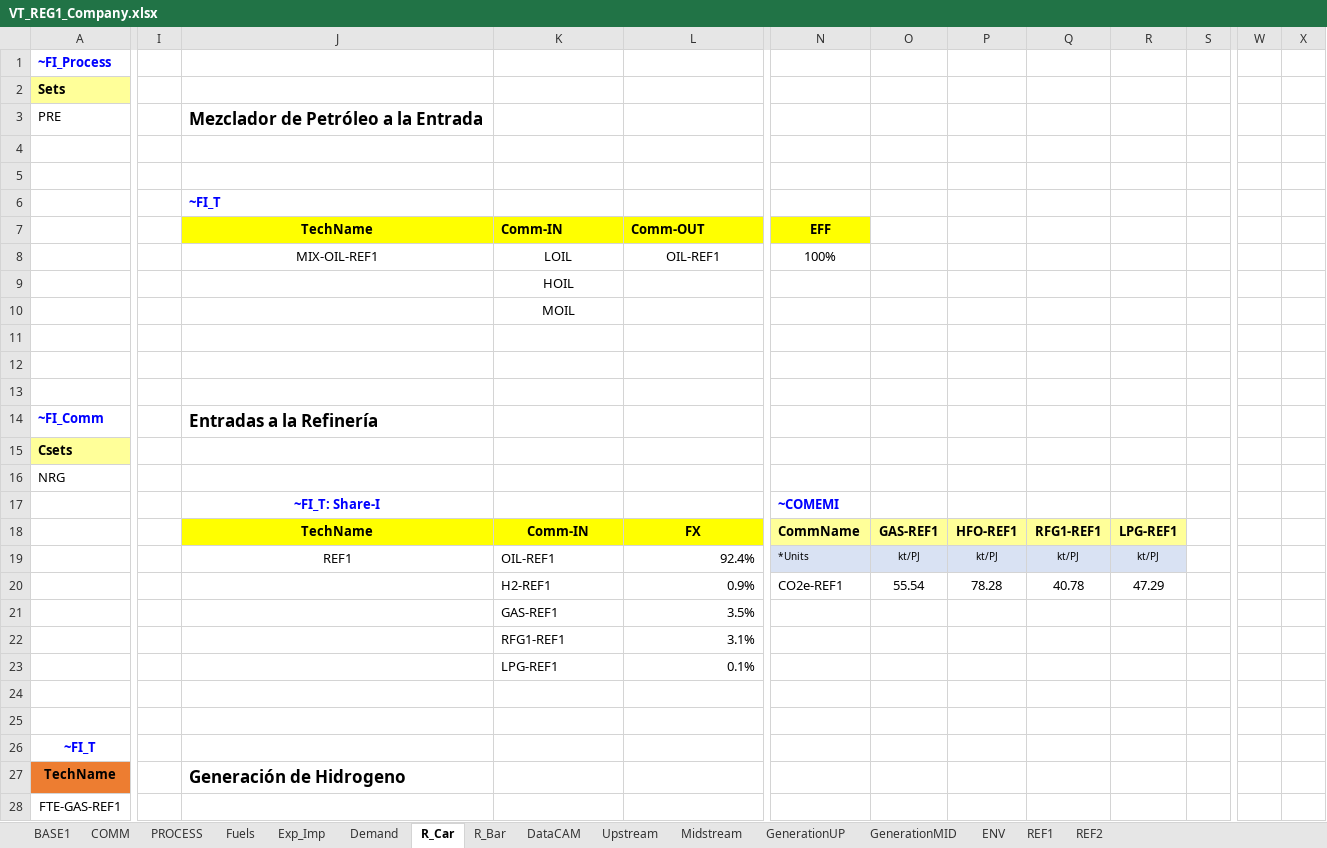
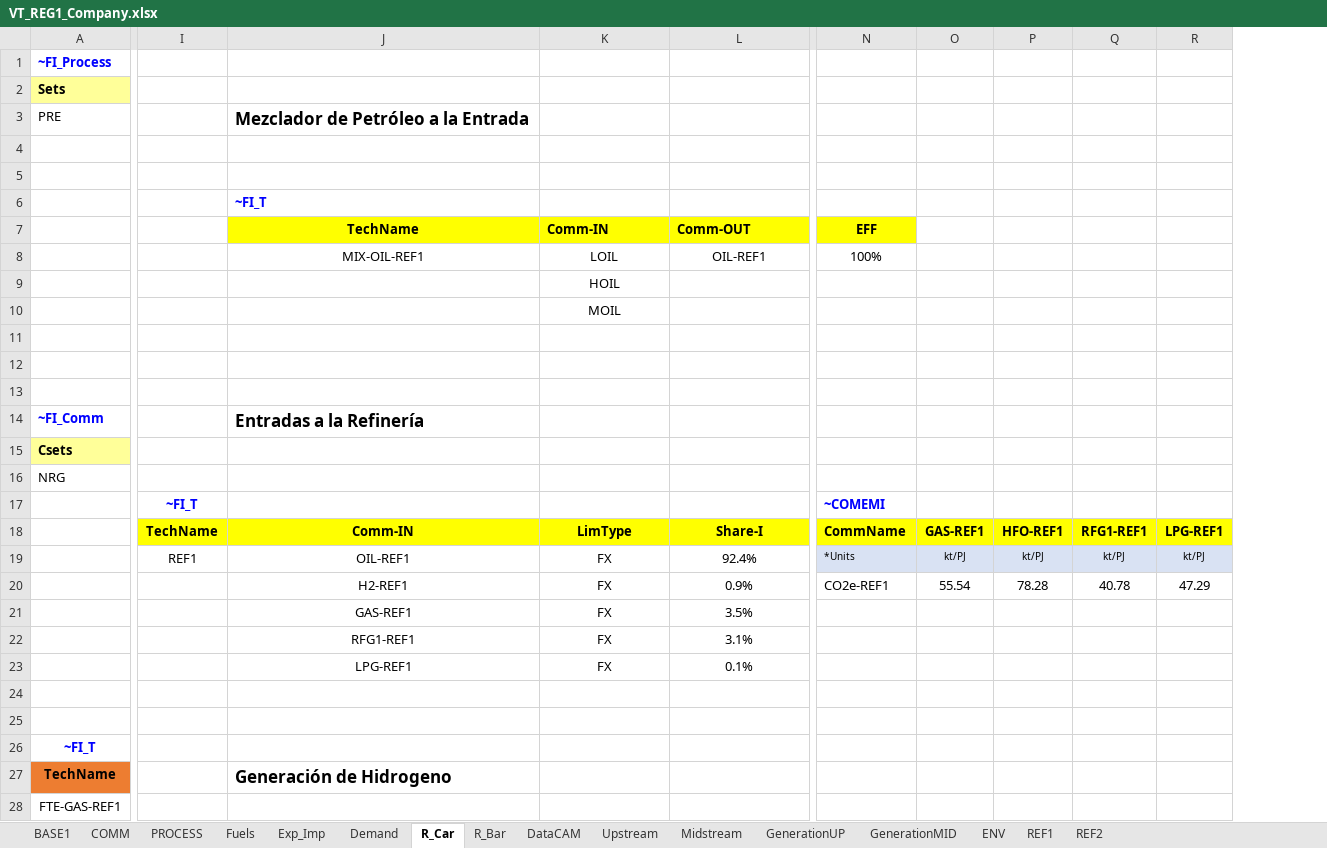
Before and after one commit to engcaicedo1/ModeloTIMESOG, an Excel workbook: VT_REG1_Company.xlsx, sheet R_Car, drawn as a sheet; only a part is shown, gaps mark what is left out; values as stored, in another font and other column widths than the file's, no borders; removed rows and columns are numbered as before the commit, all else as after; the diff covers the shown part only; the diff names each change by its address in the sheet, - before the commit and + after, or states it on an @@ line.

```diff
--- a/VT_REG1_Company.xlsx (sheet R_Car)
+++ b/VT_REG1_Company.xlsx (sheet R_Car)
-column I, empty
+column I, rows 17-19: ~FI_T | TechName | REF1
-column S, empty
-column W, empty
-column X, empty
-J17: ~FI_T: Share-I
+J17: (empty)
-J18: TechName
+J18: Comm-IN
-K18: Comm-IN
+K18: LimType
-L18: FX
+L18: Share-I
-N18:R18 fill: #FFFF99
+N18:R18 fill: #FFFF00
-J19: REF1
+J19: OIL-REF1
-K19: OIL-REF1
+K19: FX
-K19:K23 alignment: left
+K19:K23 alignment: center
-L19:L23 alignment: right
+L19:L23 alignment: center
-J20: (empty)
+J20: H2-REF1
-K20: H2-REF1
+K20: FX
-J21: (empty)
+J21: GAS-REF1
-K21: GAS-REF1
+K21: FX
-J22: (empty)
+J22: RFG1-REF1
-K22: RFG1-REF1
+K22: FX
-J23: (empty)
+J23: LPG-REF1
-K23: LPG-REF1
+K23: FX
```
Also changed, not shown: 9 added rows, 14 removed rows, 1 added column and 3 edited cells elsewhere in this sheet, sheet R_Bar, sheet BASE1, sheet Demand, sheet Upstream, formulas that keep their value, 4 other files.
